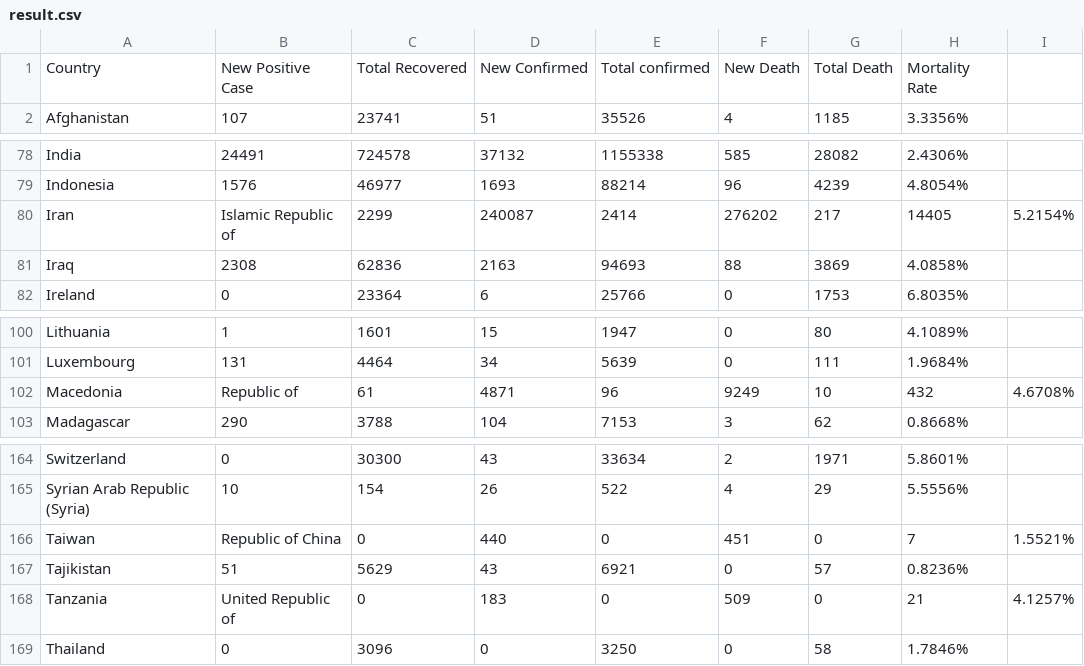
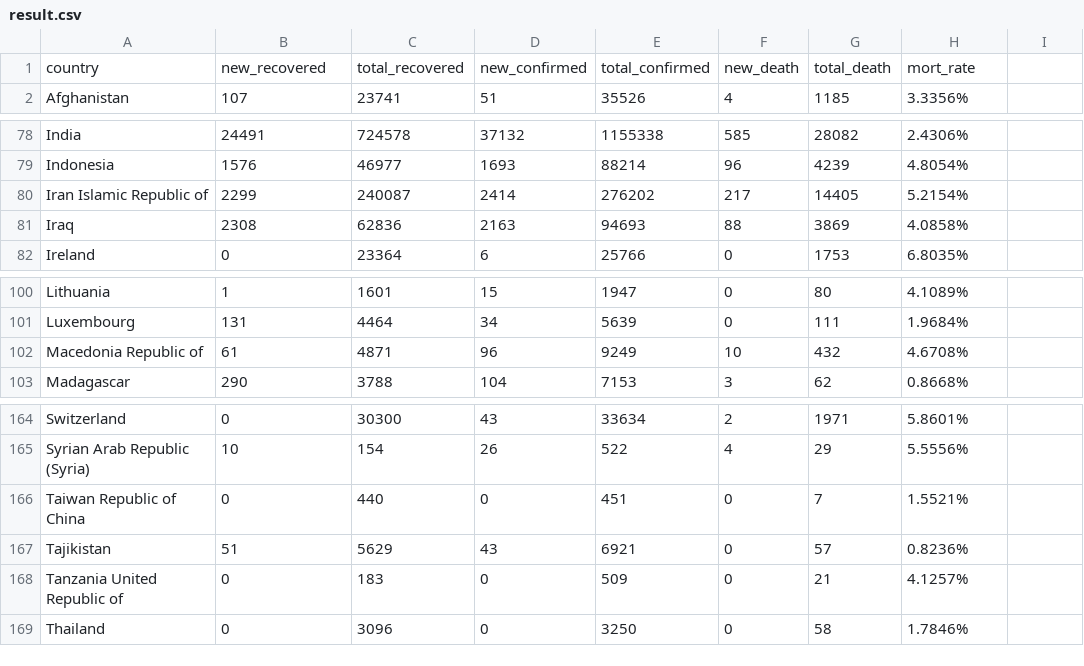
Before and after one commit to alfielytorres/automate-everything, a CSV file: covid_csv_generator/result.csv, drawn as a sheet; only a part is shown, gaps mark what is left out.

```diff
--- a/covid_csv_generator/result.csv
+++ b/covid_csv_generator/result.csv
@@ -1,2 +1,2 @@
-Country, New Positive Case, Total Recovered, New Confirmed, Total confirmed, New Death, Total Death, Mortality Rate
+country, new_recovered, total_recovered, new_confirmed, total_confirmed, new_death, total_death, mort_rate
 Afghanistan, 107, 23741, 51, 35526, 4, 1185, 3.3356%
@@ -79,3 +79,3 @@ India, 24491, 724578, 37132, 1155338, 585, 28082, 2.4306%
 Indonesia, 1576, 46977, 1693, 88214, 96, 4239, 4.8054%
-Iran, Islamic Republic of, 2299, 240087, 2414, 276202, 217, 14405, 5.2154%
+Iran Islamic Republic of, 2299, 240087, 2414, 276202, 217, 14405, 5.2154%
 Iraq, 2308, 62836, 2163, 94693, 88, 3869, 4.0858%
@@ -101,3 +101,3 @@ Lithuania, 1, 1601, 15, 1947, 0, 80, 4.1089%
 Luxembourg, 131, 4464, 34, 5639, 0, 111, 1.9684%
-Macedonia, Republic of, 61, 4871, 96, 9249, 10, 432, 4.6708%
+Macedonia Republic of, 61, 4871, 96, 9249, 10, 432, 4.6708%
 Madagascar, 290, 3788, 104, 7153, 3, 62, 0.8668%
@@ -165,5 +165,5 @@ Switzerland, 0, 30300, 43, 33634, 2, 1971, 5.8601%
 Syrian Arab Republic (Syria), 10, 154, 26, 522, 4, 29, 5.5556%
-Taiwan, Republic of China, 0, 440, 0, 451, 0, 7, 1.5521%
+Taiwan Republic of China, 0, 440, 0, 451, 0, 7, 1.5521%
 Tajikistan, 51, 5629, 43, 6921, 0, 57, 0.8236%
-Tanzania, United Republic of, 0, 183, 0, 509, 0, 21, 4.1257%
+Tanzania United Republic of, 0, 183, 0, 509, 0, 21, 4.1257%
 Thailand, 0, 3096, 0, 3250, 0, 58, 1.7846%
```
Also changed, not shown: 2 other files.
